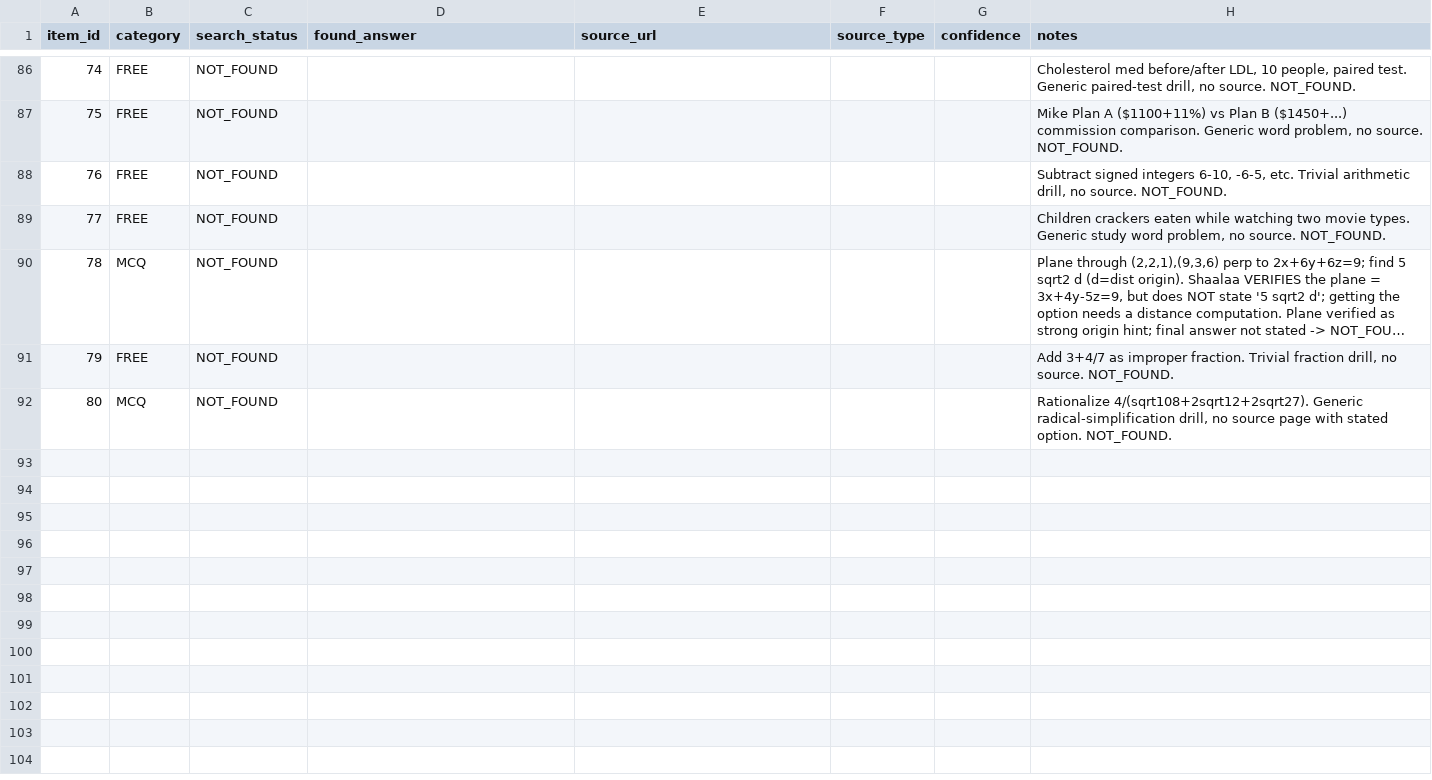
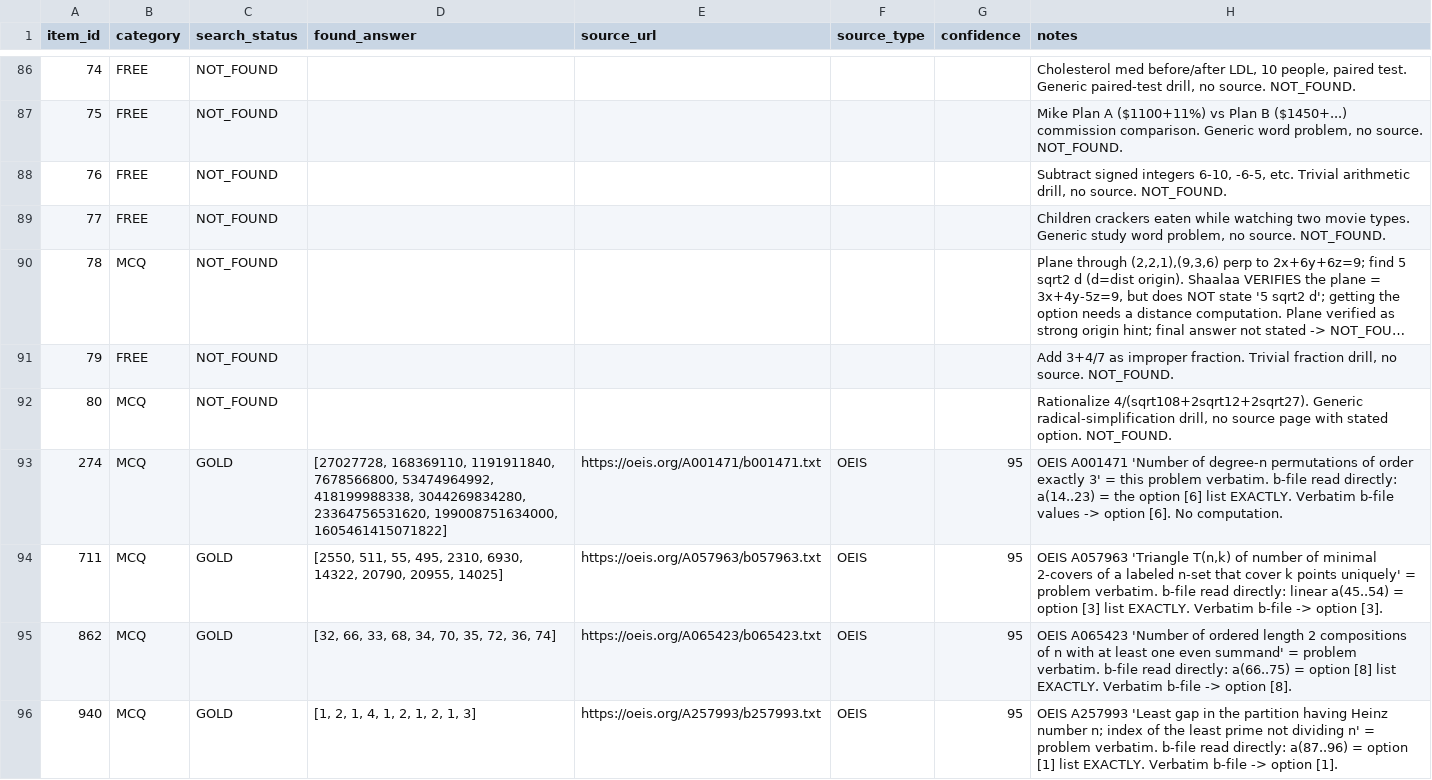
Before and after one commit to raindonovan/151B_SP26_Competition, a CSV file: data/search/web_search/search_results.csv, drawn as a sheet; only a part is shown, gaps mark what is left out; long unchanged cells end in ….

```diff
--- a/data/search/web_search/search_results.csv
+++ b/data/search/web_search/search_results.csv
@@ -92 +92,5 @@ item_id,category,search_status,found_answer,source_url,source_type,confidence,no
 80,MCQ,NOT_FOUND,,,,,"Rationalize 4/(sqrt108+2sqrt12+2sqrt27). Generic radical-simplification drill, no source page with stated option. NOT_FOUND."
+274,MCQ,GOLD,"[27027728, 168369110, 1191911840, 7678566800, 53474964992, 418199988338, 3044269834280, 23364756531620, 199008751634000, 1605461415071822]",https://oeis.org/A001471/b001471.txt,OEIS,95,"OEIS A001471 'Number of degree-n permutations of order exactly 3' = this problem verbatim. b-file read directly: a(14..23) = the option [6] list EXACTLY. Verbatim b-file values -> option [6]. No computation."
+711,MCQ,GOLD,"[2550, 511, 55, 495, 2310, 6930, 14322, 20790, 20955, 14025]",https://oeis.org/A057963/b057963.txt,OEIS,95,"OEIS A057963 'Triangle T(n,k) of number of minimal 2-covers of a labeled n-set that cover k points uniquely' = problem verbatim. b-file read directly: linear a(45..54) = option [3] list EXACTLY. Verbatim b-file -> option [3]."
+862,MCQ,GOLD,"[32, 66, 33, 68, 34, 70, 35, 72, 36, 74]",https://oeis.org/A065423/b065423.txt,OEIS,95,"OEIS A065423 'Number of ordered length 2 compositions of n with at least one even summand' = problem verbatim. b-file read directly: a(66..75) = option [8] list EXACTLY. Verbatim b-file -> option [8]."
+940,MCQ,GOLD,"[1, 2, 1, 4, 1, 2, 1, 2, 1, 3]",https://oeis.org/A257993/b257993.txt,OEIS,95,"OEIS A257993 'Least gap in the partition having Heinz number n; index of the least prime not dividing n' = problem verbatim. b-file read directly: a(87..96) = option [1] list EXACTLY. Verbatim b-file -> option [1]."
```
